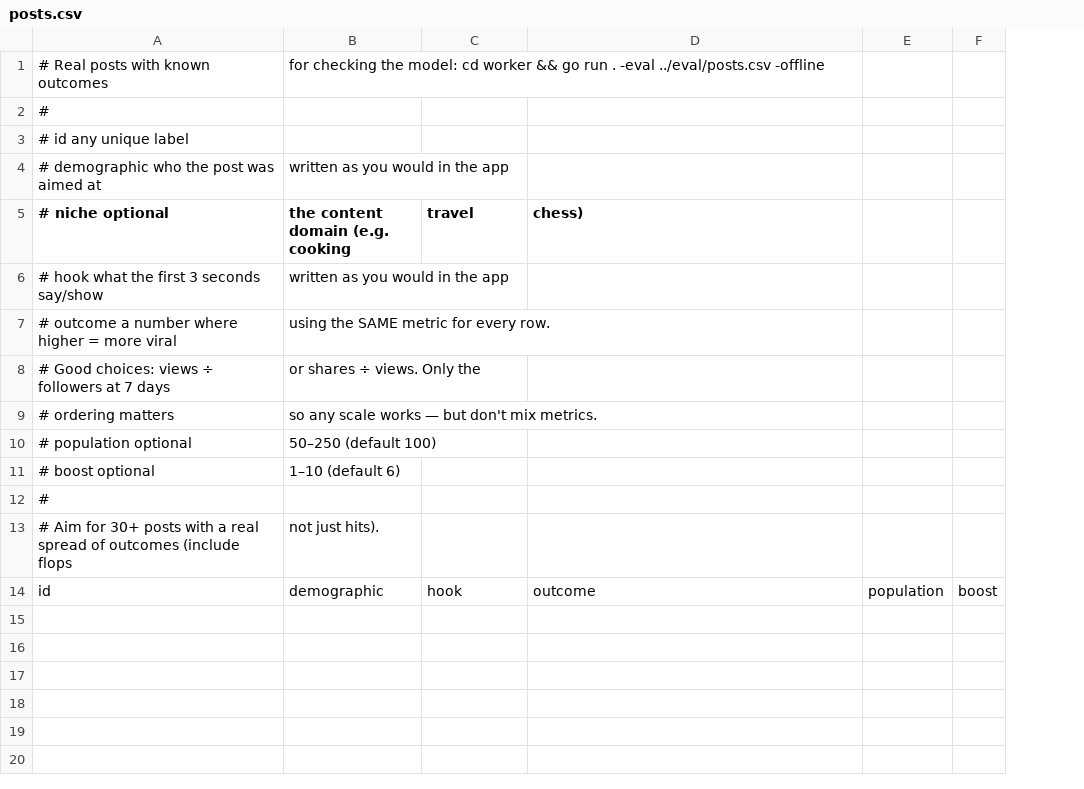
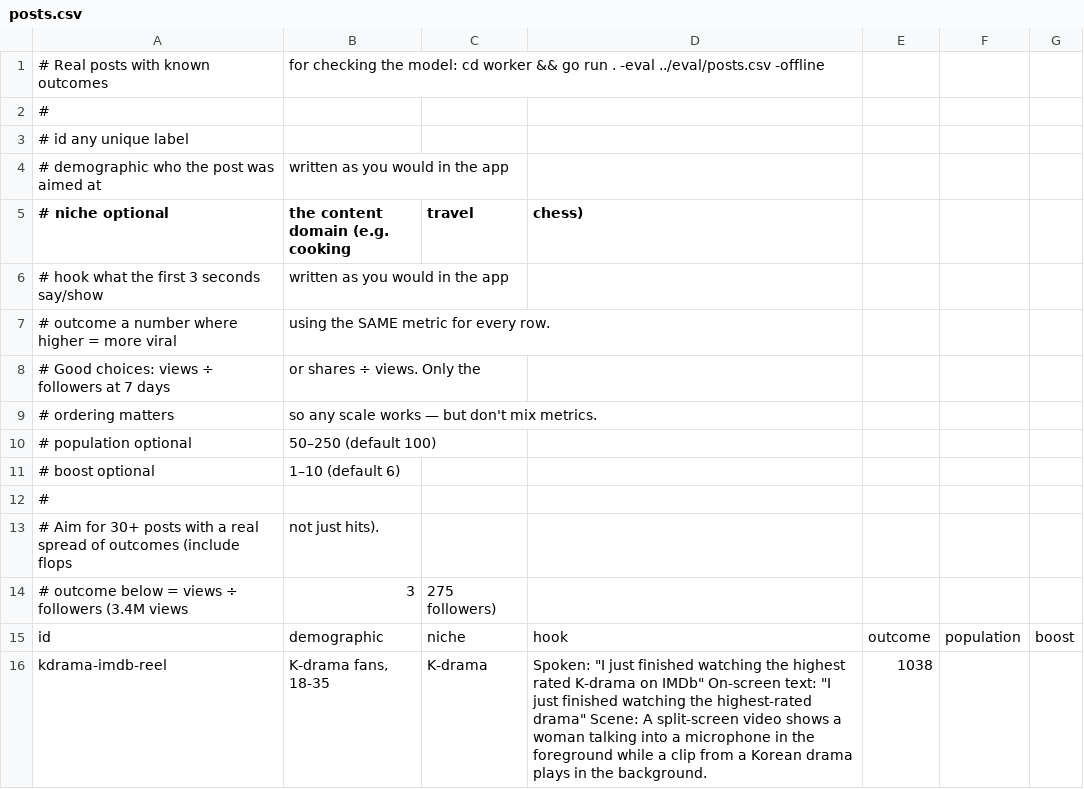
Before and after one commit to harsh-dubey10/Viralyst, a CSV file: eval/posts.csv, drawn as a sheet; addresses are those after the commit; the diff names each change by its address in the sheet, - before the commit and + after, or states it on an @@ line.

```diff
--- a/eval/posts.csv
+++ b/eval/posts.csv
+column E, row 15: outcome
+row 14: # outcome below = views ÷ followers (3.4M views | 3 | 275 followers)
-C15 (travel): hook
+C15 (travel): niche
-D15 (chess)): outcome
+D15 (chess)): hook
+row 16: kdrama-imdb-reel | K-drama fans, 18-35 | K-drama | Spoken: "I just finished watching the highest rated K-drama on IMDb" On-screen text: "I just finished watching the highest-rated drama" Scene: A split-screen video shows a woman talking into a microphone in the foreground while a clip from a Korean drama plays in the background. | 1038
```
Also changed, not shown: 11 other files.
